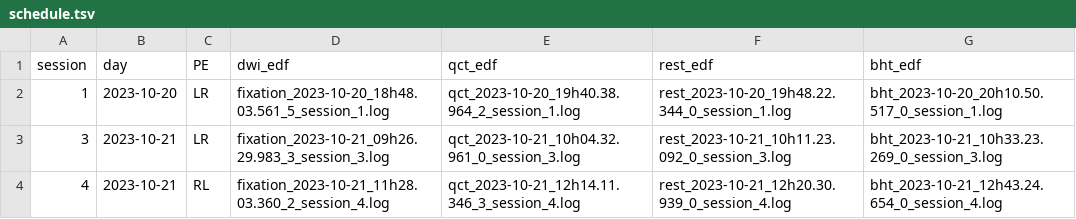
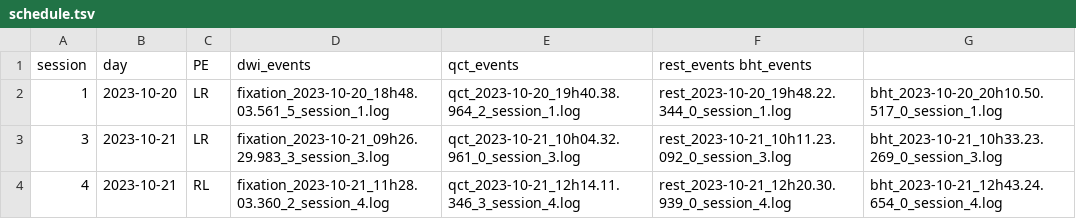
Before and after one commit to TheAxonLab/hcph-sops, a TSV file: code/events/schedule.tsv, drawn as a sheet; only a part is shown.

Commit message:
Update code/events/schedule.tsv

```diff
--- a/code/events/schedule.tsv
+++ b/code/events/schedule.tsv
@@ -1,2 +1,2 @@
-session	day	PE	dwi_edf	qct_edf	rest_edf	bht_edf
+session	day	PE	dwi_events	qct_events	rest_events bht_events
 1	2023-10-20	LR	fixation_2023-10-20_18h48.03.561_5_session_1.log	qct_2023-10-20_19h40.38.964_2_session_1.log	rest_2023-10-20_19h48.22.344_0_session_1.log	bht_2023-10-20_20h10.50.517_0_session_1.log
```
